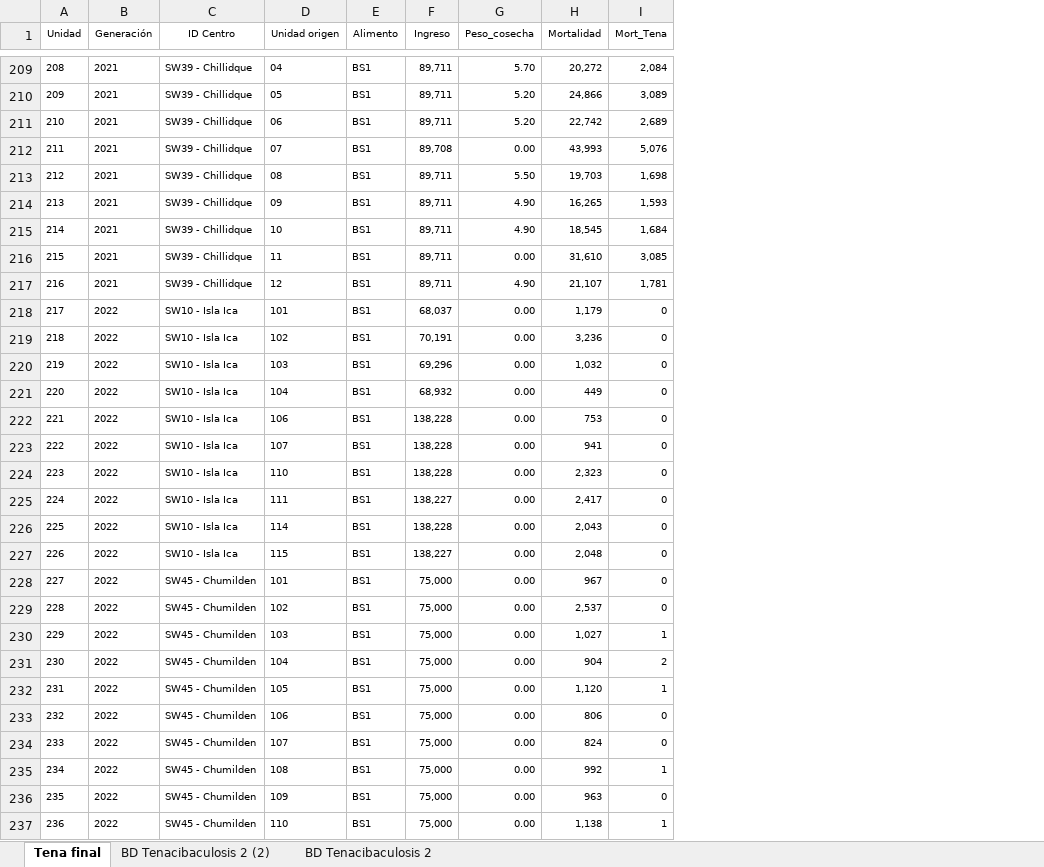
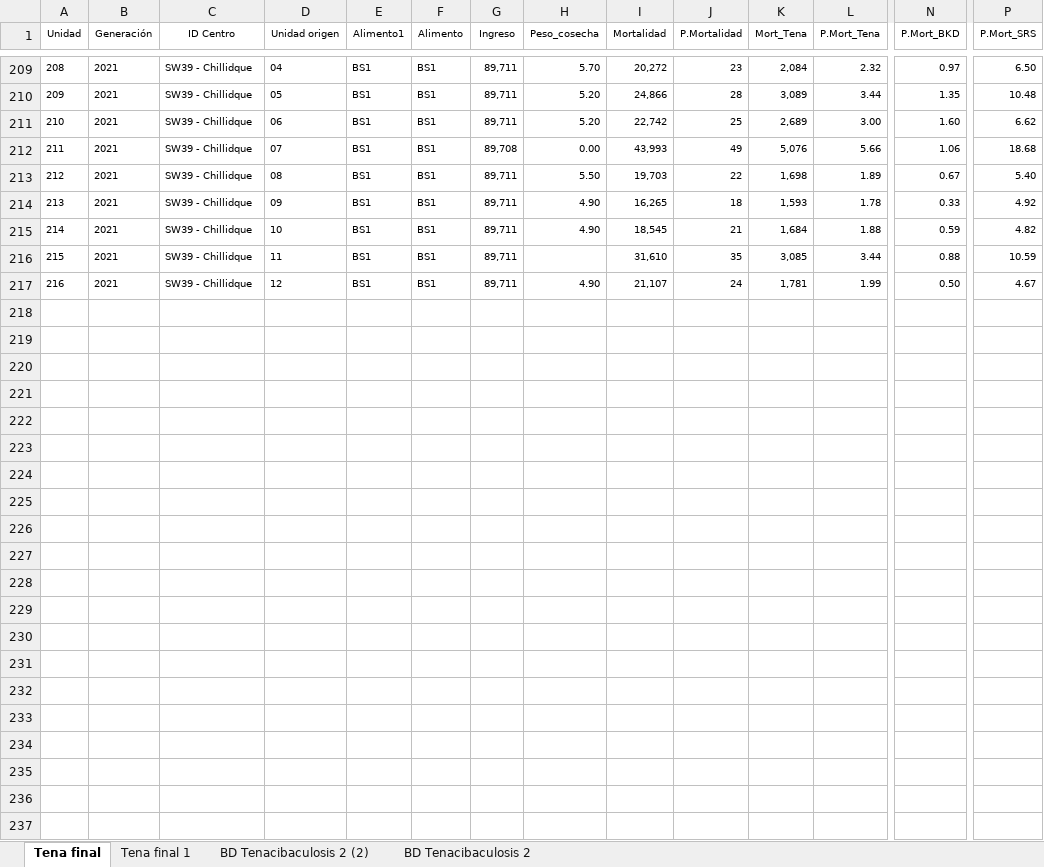
Before and after one commit to ConstanzaPA/TareaDiplomado, an Excel workbook: Tenacibaculosis.xlsx, sheet Tena final, drawn as a sheet; only a part is shown, gaps mark what is left out; values as stored, in another font and other column widths than the file's, no borders; removed rows and columns are numbered as before the commit, all else as after; rows hold the shown columns only; the diff covers the shown part only; the diff names each change by its address in the sheet, - before the commit and + after, or states it on an @@ line.

```diff
--- a/Tenacibaculosis.xlsx (sheet Tena final)
+++ b/Tenacibaculosis.xlsx (sheet Tena final)
+sheet tab: Tena final 1
+column E (Alimento1), rows 209-217: all BS1
+column J (P.Mortalidad), rows 209-217: 23 | 28 | 25 | 49 | 22 | 18 | 21 | 35 | 24
+column L (P.Mort_Tena), rows 209-217: 2.32 | 3.44 | 3.00 | 5.66 | 1.89 | 1.78 | 1.88 | 3.44 | 1.99
+column N (P.Mort_BKD), rows 209-217: 0.97 | 1.35 | 1.60 | 1.06 | 0.67 | 0.33 | 0.59 | 0.88 | 0.50
+column P (P.Mort_SRS), rows 209-217: 6.50 | 10.48 | 6.62 | 18.68 | 5.40 | 4.92 | 4.82 | 10.59 | 4.67
-H216 (Peso_cosecha): 0.00
+H216 (Peso_cosecha): (empty)
-row 218: 217 | 2022 | SW10 - Isla Ica | 101 | BS1 | 68,037 | 0.00 | 1,179 | 0
-row 219: 218 | 2022 | SW10 - Isla Ica | 102 | BS1 | 70,191 | 0.00 | 3,236 | 0
-row 220: 219 | 2022 | SW10 - Isla Ica | 103 | BS1 | 69,296 | 0.00 | 1,032 | 0
-row 221: 220 | 2022 | SW10 - Isla Ica | 104 | BS1 | 68,932 | 0.00 | 449 | 0
-row 222: 221 | 2022 | SW10 - Isla Ica | 106 | BS1 | 138,228 | 0.00 | 753 | 0
-row 223: 222 | 2022 | SW10 - Isla Ica | 107 | BS1 | 138,228 | 0.00 | 941 | 0
-row 224: 223 | 2022 | SW10 - Isla Ica | 110 | BS1 | 138,228 | 0.00 | 2,323 | 0
-row 225: 224 | 2022 | SW10 - Isla Ica | 111 | BS1 | 138,227 | 0.00 | 2,417 | 0
-row 226: 225 | 2022 | SW10 - Isla Ica | 114 | BS1 | 138,228 | 0.00 | 2,043 | 0
-row 227: 226 | 2022 | SW10 - Isla Ica | 115 | BS1 | 138,227 | 0.00 | 2,048 | 0
-row 228: 227 | 2022 | SW45 - Chumilden | 101 | BS1 | 75,000 | 0.00 | 967 | 0
-row 229: 228 | 2022 | SW45 - Chumilden | 102 | BS1 | 75,000 | 0.00 | 2,537 | 0
-row 230: 229 | 2022 | SW45 - Chumilden | 103 | BS1 | 75,000 | 0.00 | 1,027 | 1
-row 231: 230 | 2022 | SW45 - Chumilden | 104 | BS1 | 75,000 | 0.00 | 904 | 2
-row 232: 231 | 2022 | SW45 - Chumilden | 105 | BS1 | 75,000 | 0.00 | 1,120 | 1
-row 233: 232 | 2022 | SW45 - Chumilden | 106 | BS1 | 75,000 | 0.00 | 806 | 0
-row 234: 233 | 2022 | SW45 - Chumilden | 107 | BS1 | 75,000 | 0.00 | 824 | 0
-row 235: 234 | 2022 | SW45 - Chumilden | 108 | BS1 | 75,000 | 0.00 | 992 | 1
-row 236: 235 | 2022 | SW45 - Chumilden | 109 | BS1 | 75,000 | 0.00 | 963 | 0
-row 237: 236 | 2022 | SW45 - Chumilden | 110 | BS1 | 75,000 | 0.00 | 1,138 | 1
```
Also changed, not shown: 85 edited cells elsewhere in this sheet, 3 other files.
